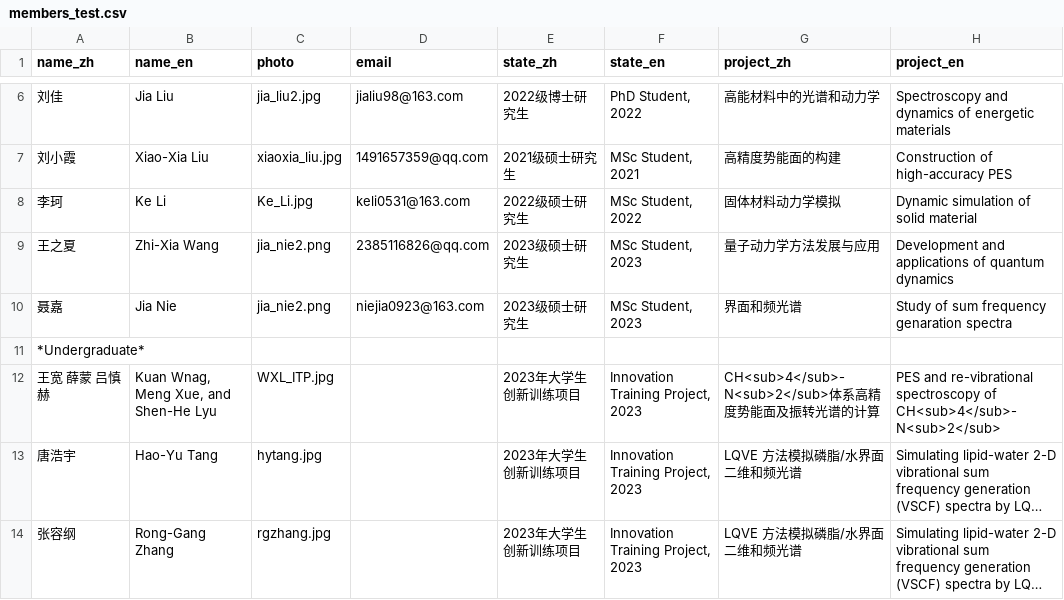
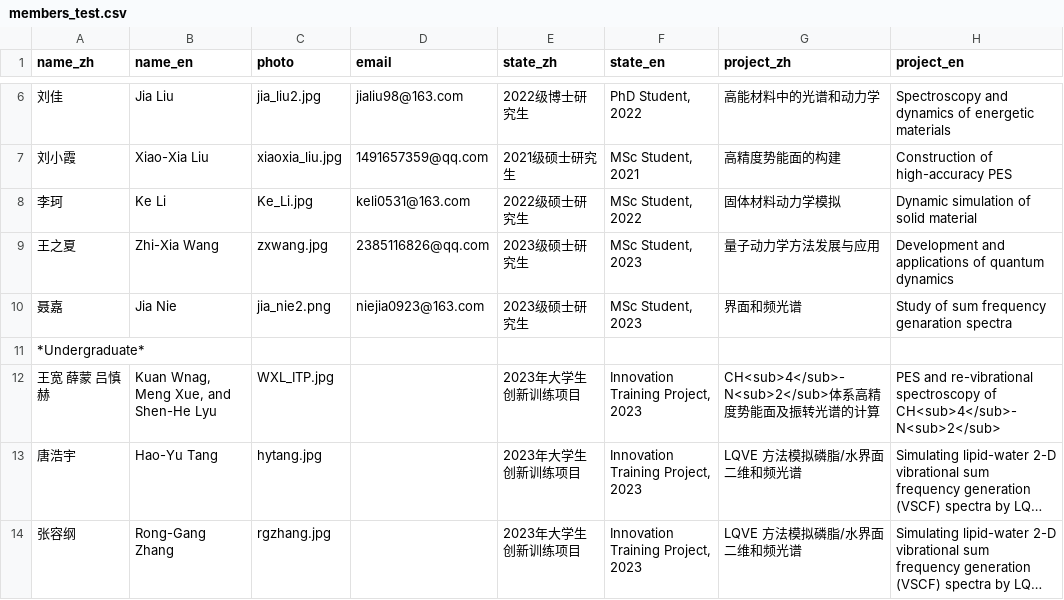
Before and after one commit to huili-group/huili-group.github.io, a CSV file: data/members_test.csv, drawn as a sheet; only a part is shown, gaps mark what is left out; long unchanged cells end in …; the diff names each change by its address in the sheet, - before the commit and + after, or states it on an @@ line.

Commit message:
test2

```diff
--- a/data/members_test.csv
+++ b/data/members_test.csv
-C9 (photo): jia_nie2.png
+C9 (photo): zxwang.jpg
```
